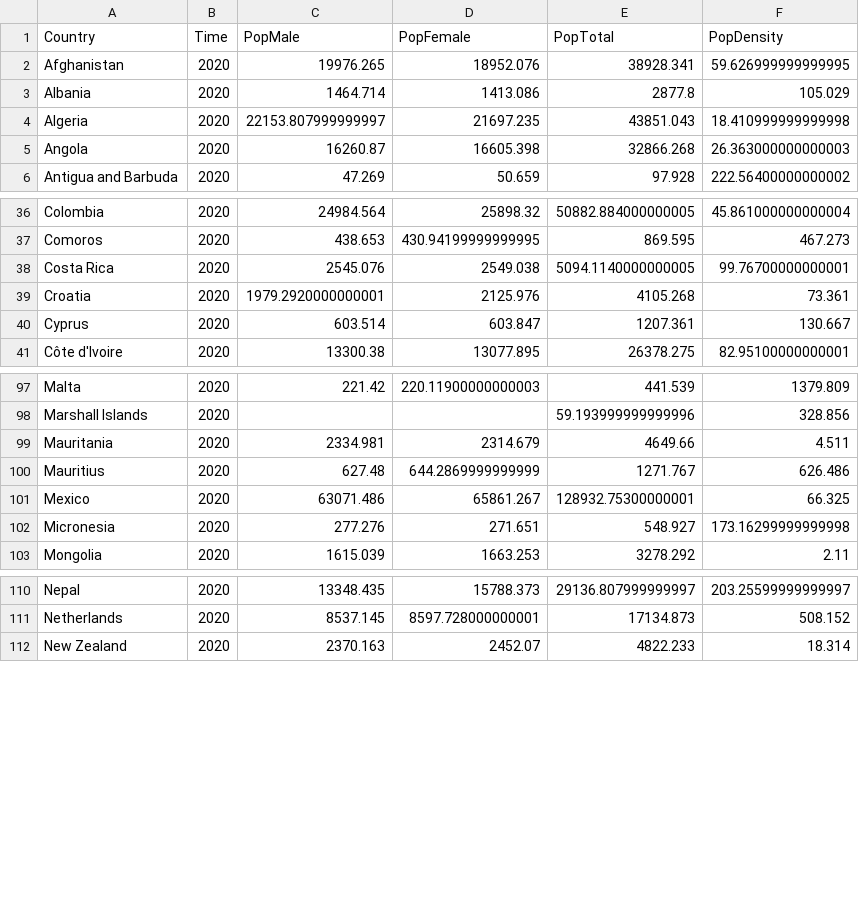
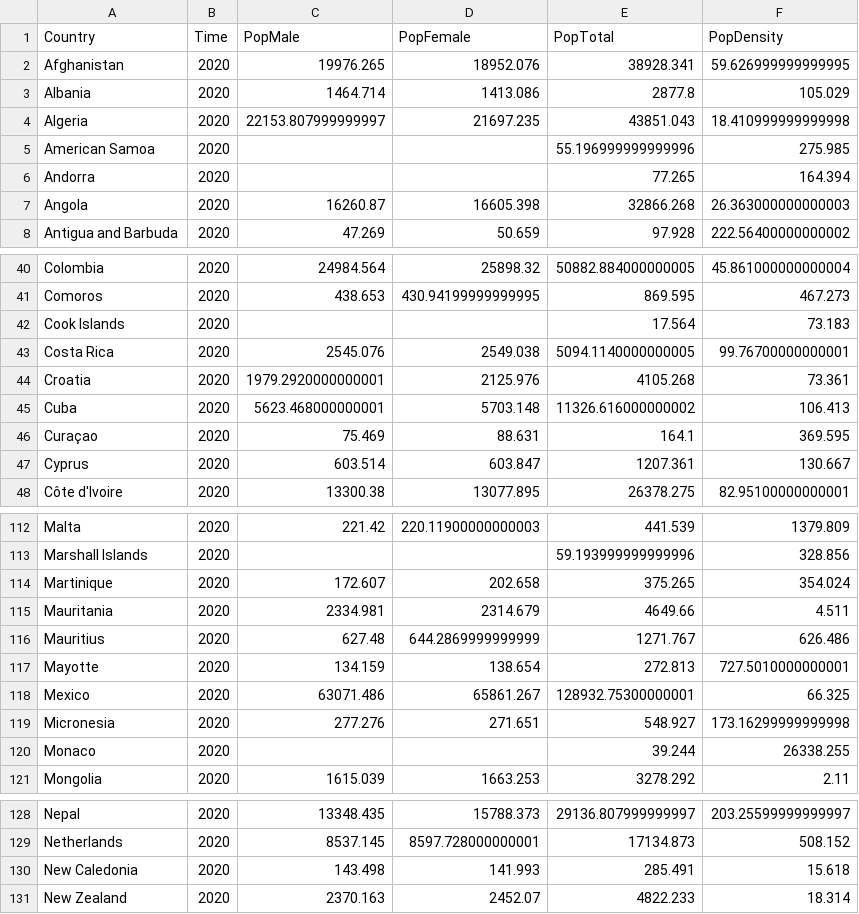
Before and after one commit to lytai1/cs271predictcodiv19, a CSV file: processed_data/03_World_Population_density.csv, drawn as a sheet; only a part is shown, gaps mark what is left out; the diff covers the shown part only; the diff names each change by its address in the sheet, - before the commit and + after, or states it on an @@ line.

```diff
--- a/processed_data/03_World_Population_density.csv
+++ b/processed_data/03_World_Population_density.csv
+row 5: American Samoa | 2020 |  |  | 55.196999999999996 | 275.985
+row 6: Andorra | 2020 |  |  | 77.265 | 164.394
+row 42: Cook Islands | 2020 |  |  | 17.564 | 73.183
+row 45: Cuba | 2020 | 5623.468000000001 | 5703.148 | 11326.616000000002 | 106.413
+row 46: Curaçao | 2020 | 75.469 | 88.631 | 164.1 | 369.595
+row 114: Martinique | 2020 | 172.607 | 202.658 | 375.265 | 354.024
+row 117: Mayotte | 2020 | 134.159 | 138.654 | 272.813 | 727.5010000000001
+row 120: Monaco | 2020 |  |  | 39.244 | 26338.255
+row 130: New Caledonia | 2020 | 143.498 | 141.993 | 285.491 | 15.618
```
Also changed, not shown: 16 added rows elsewhere in this file, 2 other files.
